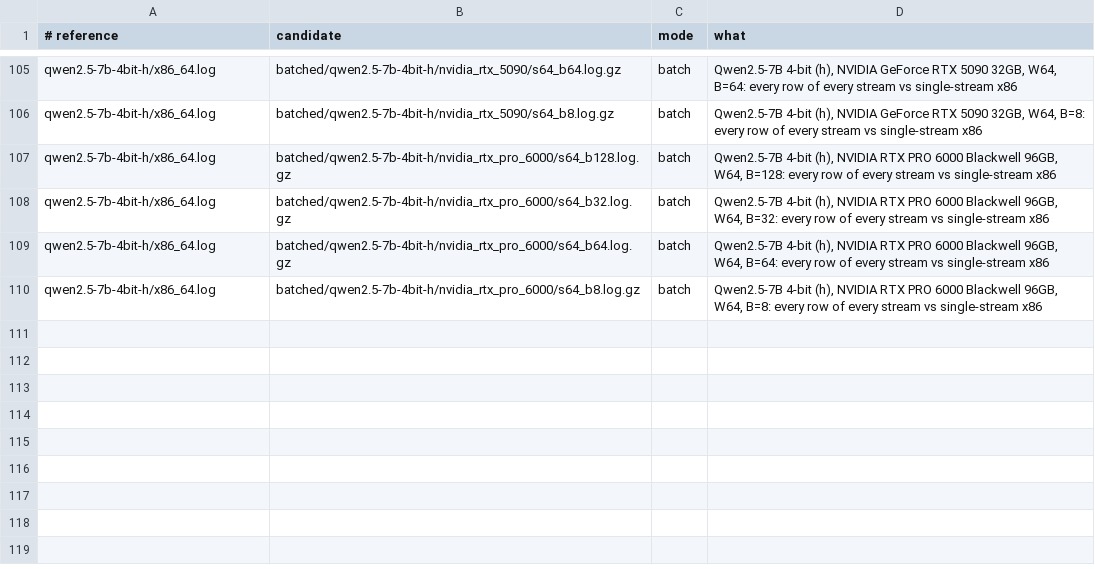
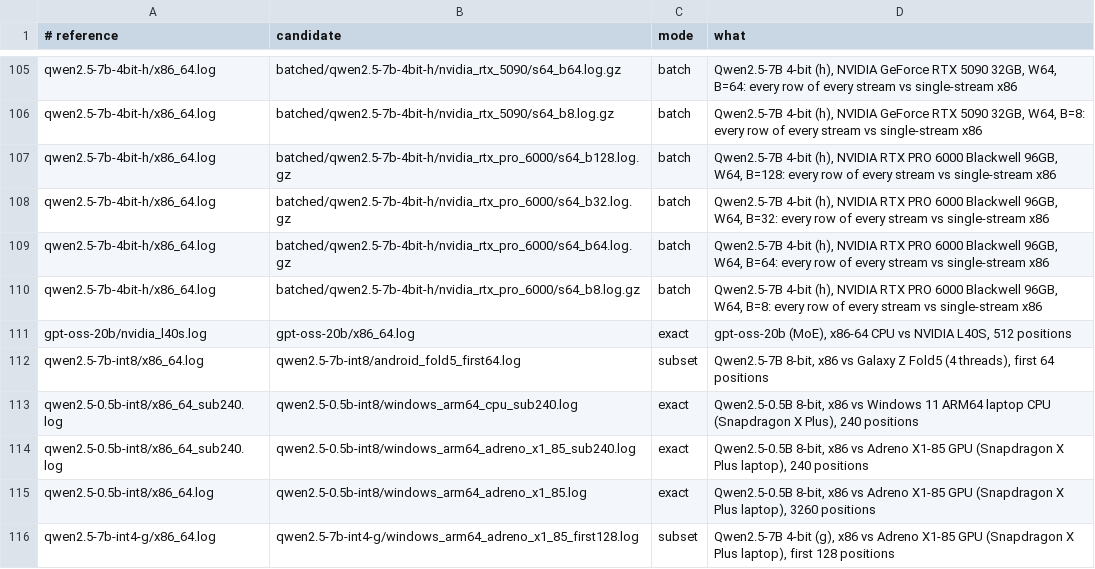
Before and after one commit to idemcore/idemcore-verifier, a TSV file: samples/PAIRS.tsv, drawn as a sheet; only a part is shown, gaps mark what is left out.

```diff
--- a/samples/PAIRS.tsv
+++ b/samples/PAIRS.tsv
@@ -110 +110,7 @@ qwen2.5-7b-4bit-h/x86_64.log	batched/qwen2.5-7b-4bit-h/nvidia_rtx_pro_6000/s64_b
 qwen2.5-7b-4bit-h/x86_64.log	batched/qwen2.5-7b-4bit-h/nvidia_rtx_pro_6000/s64_b8.log.gz	batch	Qwen2.5-7B 4-bit (h), NVIDIA RTX PRO 6000 Blackwell 96GB, W64, B=8: every row of every stream vs single-stream x86
+gpt-oss-20b/nvidia_l40s.log	gpt-oss-20b/x86_64.log	exact	gpt-oss-20b (MoE), x86-64 CPU vs NVIDIA L40S, 512 positions
+qwen2.5-7b-int8/x86_64.log	qwen2.5-7b-int8/android_fold5_first64.log	subset	Qwen2.5-7B 8-bit, x86 vs Galaxy Z Fold5 (4 threads), first 64 positions
+qwen2.5-0.5b-int8/x86_64_sub240.log	qwen2.5-0.5b-int8/windows_arm64_cpu_sub240.log	exact	Qwen2.5-0.5B 8-bit, x86 vs Windows 11 ARM64 laptop CPU (Snapdragon X Plus), 240 positions
+qwen2.5-0.5b-int8/x86_64_sub240.log	qwen2.5-0.5b-int8/windows_arm64_adreno_x1_85_sub240.log	exact	Qwen2.5-0.5B 8-bit, x86 vs Adreno X1-85 GPU (Snapdragon X Plus laptop), 240 positions
+qwen2.5-0.5b-int8/x86_64.log	qwen2.5-0.5b-int8/windows_arm64_adreno_x1_85.log	exact	Qwen2.5-0.5B 8-bit, x86 vs Adreno X1-85 GPU (Snapdragon X Plus laptop), 3260 positions
+qwen2.5-7b-int4-g/x86_64.log	qwen2.5-7b-int4-g/windows_arm64_adreno_x1_85_first128.log	subset	Qwen2.5-7B 4-bit (g), x86 vs Adreno X1-85 GPU (Snapdragon X Plus laptop), first 128 positions
```
Also changed, not shown: samples/HASHES.tsv, 11 other files.
